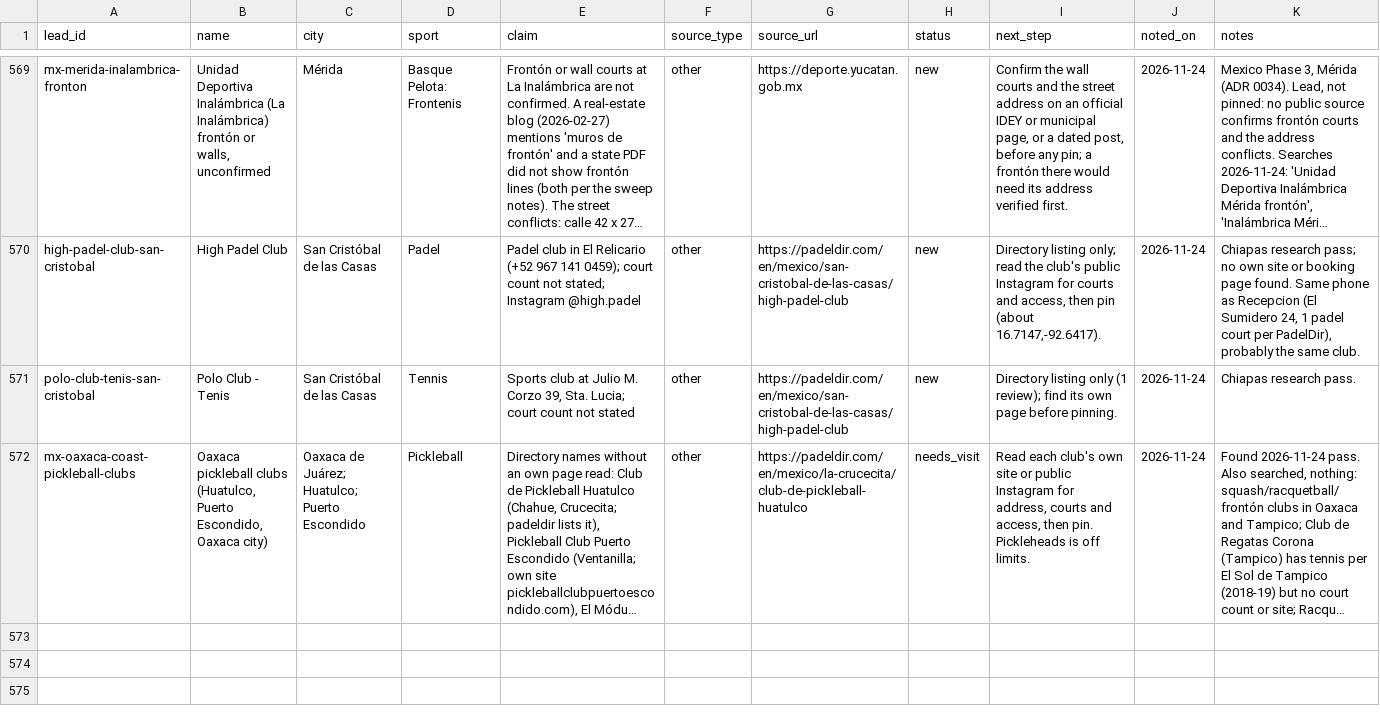
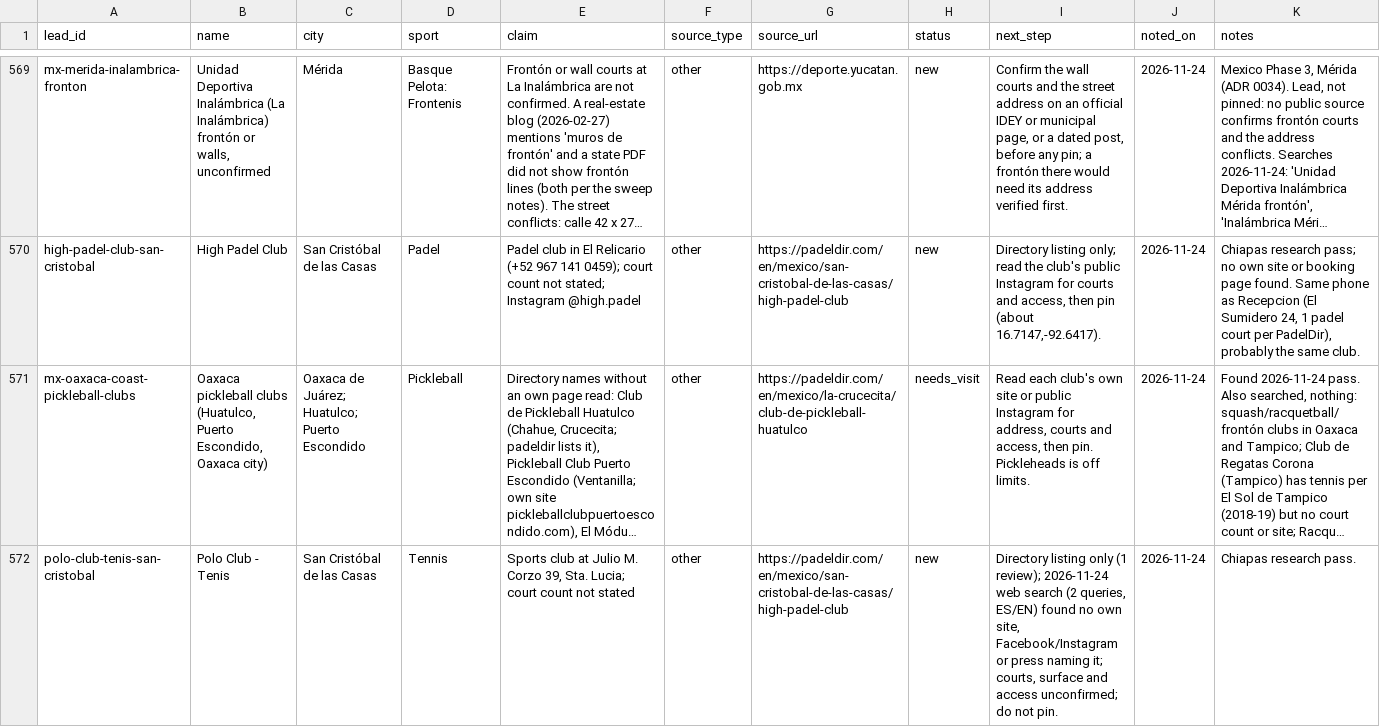
Before and after one commit to abov/courtconnect-ca, a CSV file: transform/seeds/venue_leads.csv, drawn as a sheet; only a part is shown, gaps mark what is left out; long unchanged cells end in …; removed rows and columns are numbered as before the commit, all else as after; rows hold the shown columns only; the diff names each change by its address in the sheet, - before the commit and + after, or states it on an @@ line.

```diff
--- a/transform/seeds/venue_leads.csv
+++ b/transform/seeds/venue_leads.csv
-row 571: polo-club-tenis-san-cristobal | Polo Club - Tenis | San Cristóbal de las Casas | Tennis | Sports club at Julio M. Corzo 39, Sta. Lucia; court count not stated | other | https://padeldir.com/en/mexico/san-cristobal-de-las-casas/high-padel-club | new | Directory listing only (1 review); find its own page before pinning. | 2026-11-24 | Chiapas research pass.
+row 572: polo-club-tenis-san-cristobal | Polo Club - Tenis | San Cristóbal de las Casas | Tennis | Sports club at Julio M. Corzo 39, Sta. Lucia; court count not stated | other | https://padeldir.com/en/mexico/san-cristobal-de-las-casas/high-padel-club | new | Directory listing only (1 review); 2026-11-24 web search (2 queries, ES/EN) found no own site, Facebook/Instagram or press naming it; courts, surface and access unconfirmed; do not pin. | 2026-11-24 | Chiapas research pass.
```
